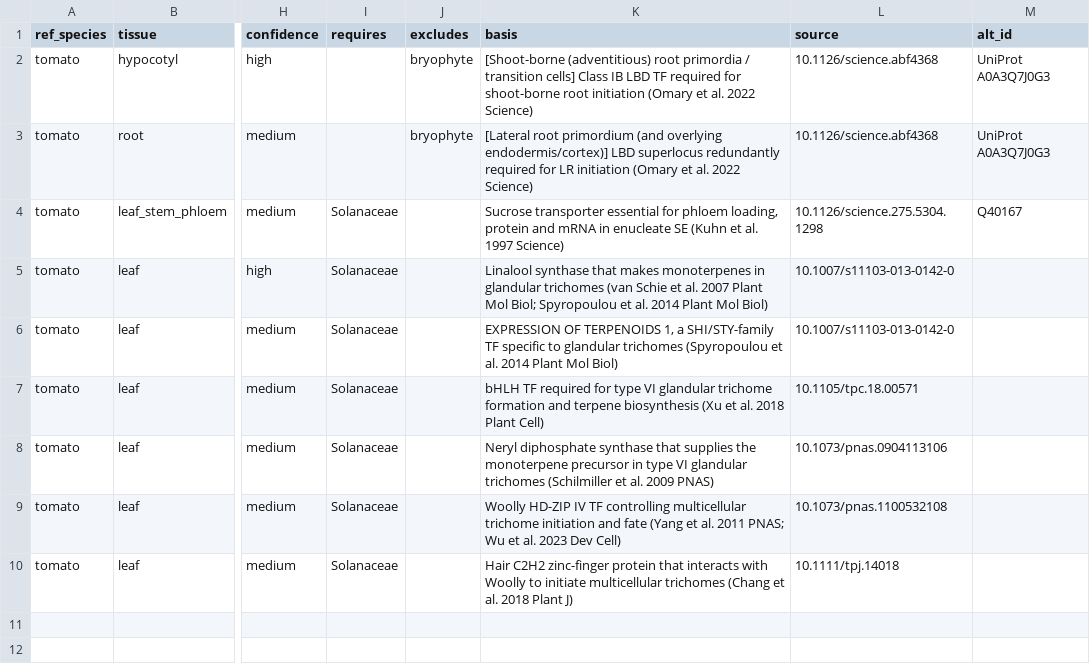
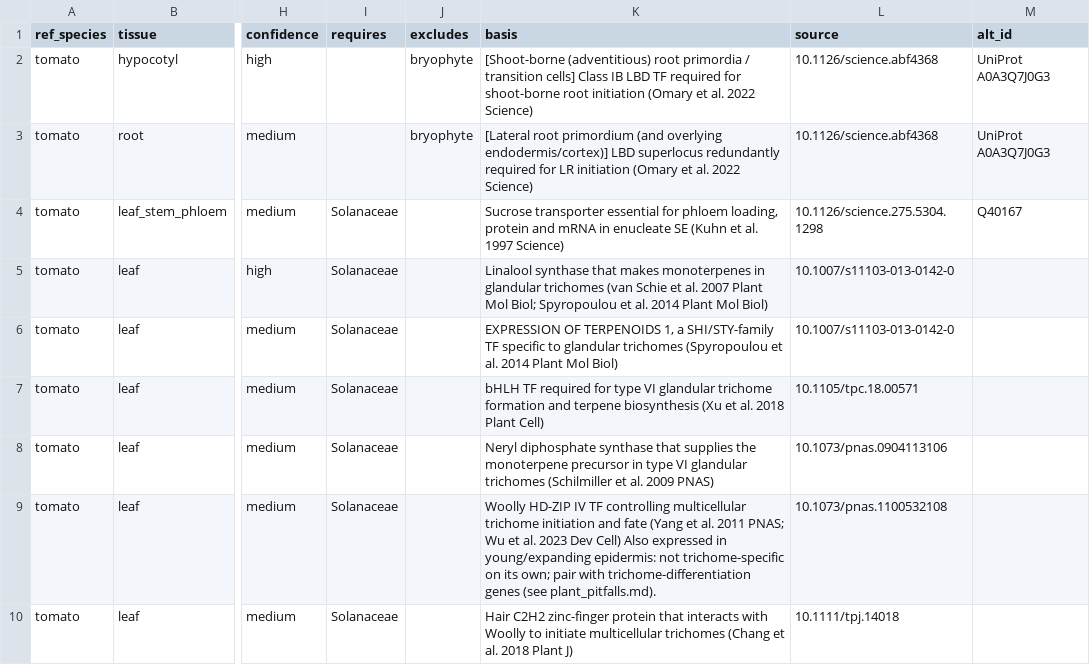
Before and after one commit to alexborowsky/plant-celltype-annotation, a TSV file: references/markers/characterized/tomato.tsv, drawn as a sheet; only a part is shown, gaps mark what is left out; the diff names each change by its address in the sheet, - before the commit and + after, or states it on an @@ line.

```diff
--- a/references/markers/characterized/tomato.tsv
+++ b/references/markers/characterized/tomato.tsv
-K9 (basis): …Dev Cell)
+K9 (basis): …Dev Cell) Also expressed in young/expanding epidermis: not trichome-specific on its own; pair with trichome-differentiation genes (see plant_pitfalls.md).
```
Also changed, not shown: references/markers/primary/arabidopsis_seedling.tsv, references/markers/primary/tomato_other.tsv, 5 other files.
